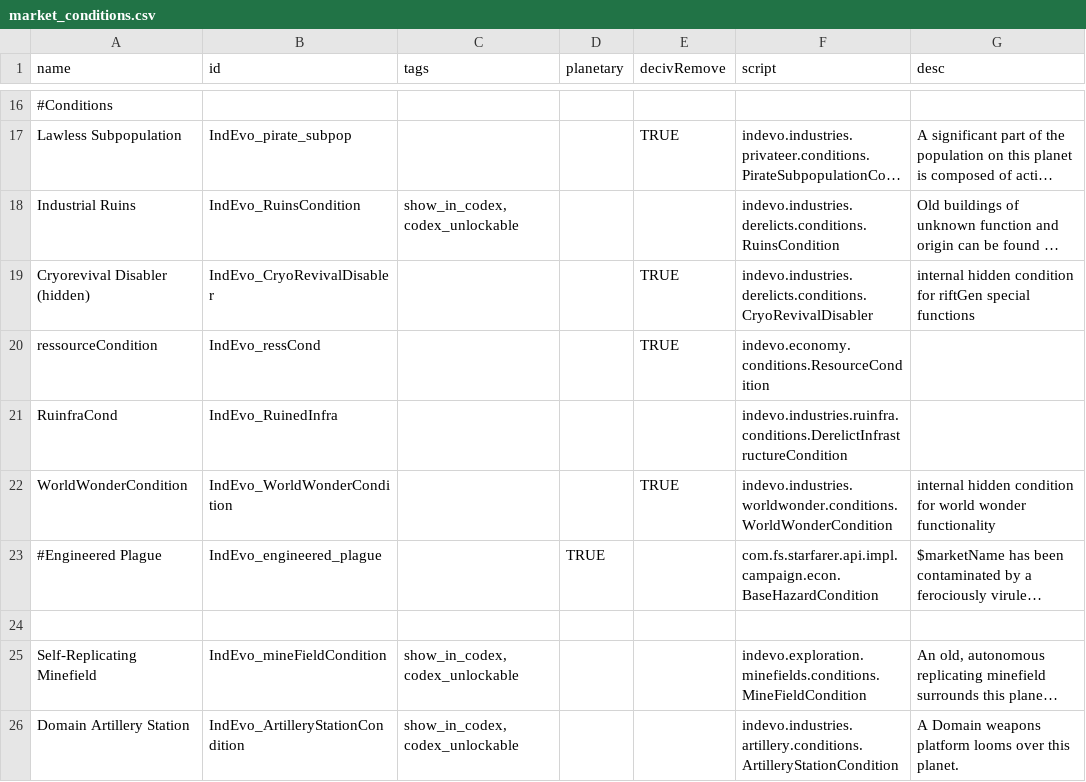
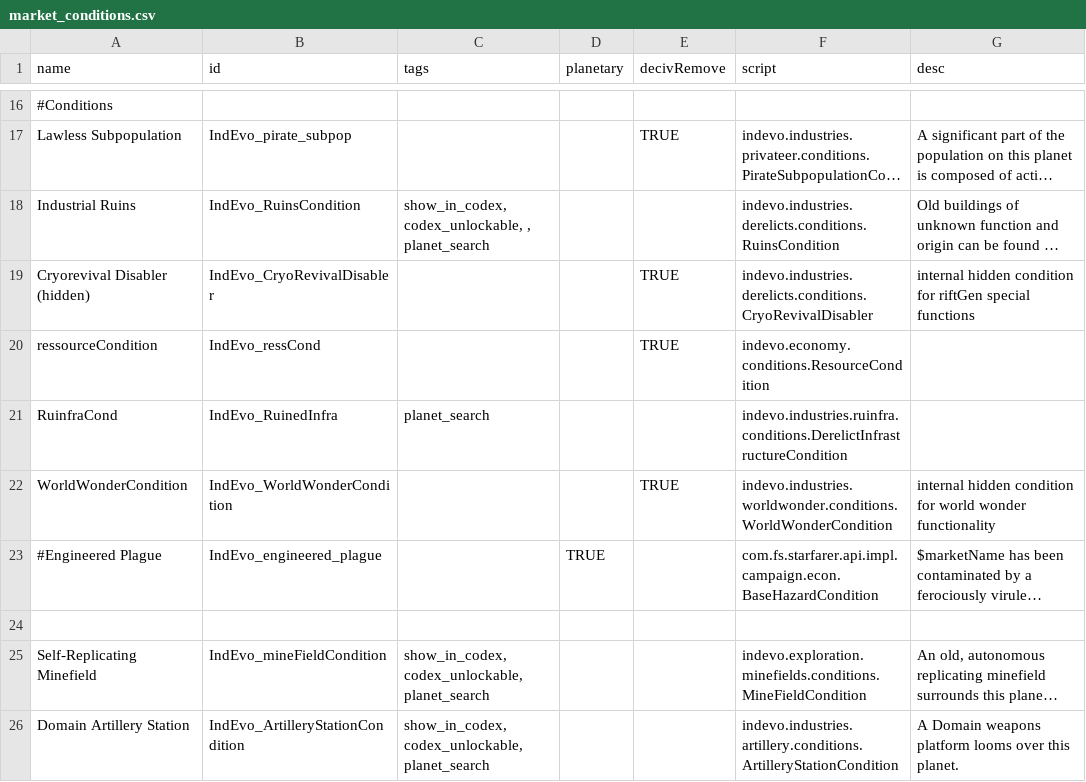
Before and after one commit to SirHartley/Industrial.Evolution, a CSV file: data/campaign/market_conditions.csv, drawn as a sheet; only a part is shown, gaps mark what is left out; long unchanged cells end in …; the diff names each change by its address in the sheet, - before the commit and + after, or states it on an @@ line.

Commit message:
4.0.f Added - Most relevant conditions to planet search (minefields, arty...) Adjusted - Artillery Station Defence Fleet FP reduced by 20% Adjusted - Limited artillery stations to 2 per constellation to fix the clustering that happens currently (new game) Adjusted - Removed planet search tags from IndEvo special items Fixed - Crash caused by the Mandated Overtime Edict (again) Fixed - Turning pets off now also stops pet submarkets from exporting commodities

```diff
--- a/data/campaign/market_conditions.csv
+++ b/data/campaign/market_conditions.csv
-C18 (tags): show_in_codex, codex_unlockable
+C18 (tags): show_in_codex, codex_unlockable, , planet_search
-C21 (tags): (empty)
+C21 (tags): planet_search
-C25:C26 (tags): show_in_codex, codex_unlockable
+C25:C26 (tags): show_in_codex, codex_unlockable, planet_search
```
Also changed, not shown: data/campaign/special_items.csv, data/config/LunaSettings.csv, 10 other files.
